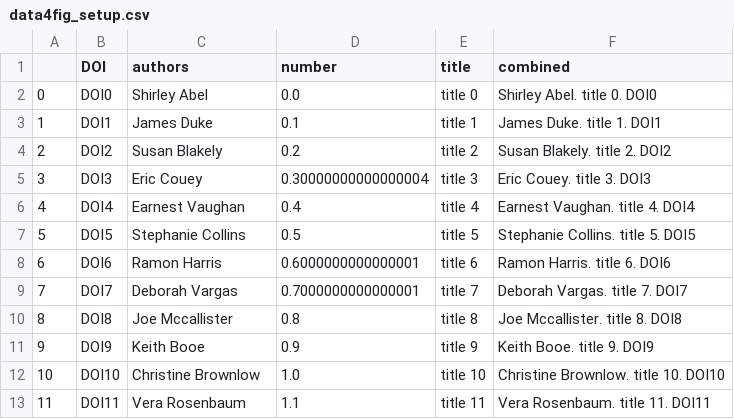
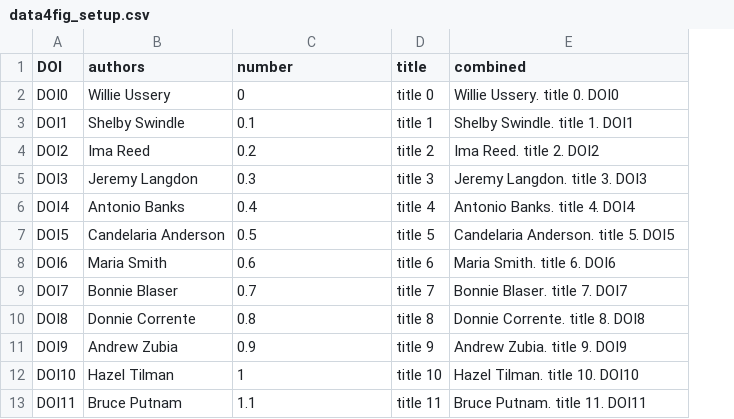
Before and after one commit to jecd/talknerdy2me, a CSV file: data4fig_setup.csv, drawn as a sheet; only a part is shown; removed rows and columns are numbered as before the commit, all else as after; the diff covers the shown part only; the diff names each change by its address in the sheet, - before the commit and + after, or states it on an @@ line.

Commit message:
Add files via upload

```diff
--- a/data4fig_setup.csv
+++ b/data4fig_setup.csv
-column A, rows 2-13: 0 | 1 | 2 | 3 | 4 | 5 | 6 | 7 | 8 | 9 | 10 | 11
-B2 (authors): Shirley Abel
+B2 (authors): Willie Ussery
-C2 (number): 0.0
+C2 (number): 0
-E2 (combined): Shirley Abel. title 0. DOI0
+E2 (combined): Willie Ussery. title 0. DOI0
-B3 (authors): James Duke
+B3 (authors): Shelby Swindle
-E3 (combined): James Duke. title 1. DOI1
+E3 (combined): Shelby Swindle. title 1. DOI1
-B4 (authors): Susan Blakely
+B4 (authors): Ima Reed
-E4 (combined): Susan Blakely. title 2. DOI2
+E4 (combined): Ima Reed. title 2. DOI2
-B5 (authors): Eric Couey
+B5 (authors): Jeremy Langdon
-C5 (number): 0.30000000000000004
+C5 (number): 0.3
-E5 (combined): Eric Couey. title 3. DOI3
+E5 (combined): Jeremy Langdon. title 3. DOI3
-B6 (authors): Earnest Vaughan
+B6 (authors): Antonio Banks
-E6 (combined): Earnest Vaughan. title 4. DOI4
+E6 (combined): Antonio Banks. title 4. DOI4
-B7 (authors): Stephanie Collins
+B7 (authors): Candelaria Anderson
-E7 (combined): Stephanie Collins. title 5. DOI5
+E7 (combined): Candelaria Anderson. title 5. DOI5
-B8 (authors): Ramon Harris
+B8 (authors): Maria Smith
-C8 (number): 0.6000000000000001
+C8 (number): 0.6
-E8 (combined): Ramon Harris. title 6. DOI6
+E8 (combined): Maria Smith. title 6. DOI6
-B9 (authors): Deborah Vargas
+B9 (authors): Bonnie Blaser
-C9 (number): 0.7000000000000001
+C9 (number): 0.7
-E9 (combined): Deborah Vargas. title 7. DOI7
+E9 (combined): Bonnie Blaser. title 7. DOI7
-B10 (authors): Joe Mccallister
+B10 (authors): Donnie Corrente
-E10 (combined): Joe Mccallister. title 8. DOI8
+E10 (combined): Donnie Corrente. title 8. DOI8
-B11 (authors): Keith Booe
+B11 (authors): Andrew Zubia
-E11 (combined): Keith Booe. title 9. DOI9
+E11 (combined): Andrew Zubia. title 9. DOI9
-B12 (authors): Christine Brownlow
+B12 (authors): Hazel Tilman
-C12 (number): 1.0
+C12 (number): 1
-E12 (combined): Christine Brownlow. title 10. DOI10
+E12 (combined): Hazel Tilman. title 10. DOI10
-B13 (authors): Vera Rosenbaum
+B13 (authors): Bruce Putnam
-E13 (combined): Vera Rosenbaum. title 11. DOI11
+E13 (combined): Bruce Putnam. title 11. DOI11
```
Also changed, not shown: 97 edited cells elsewhere in this file.
